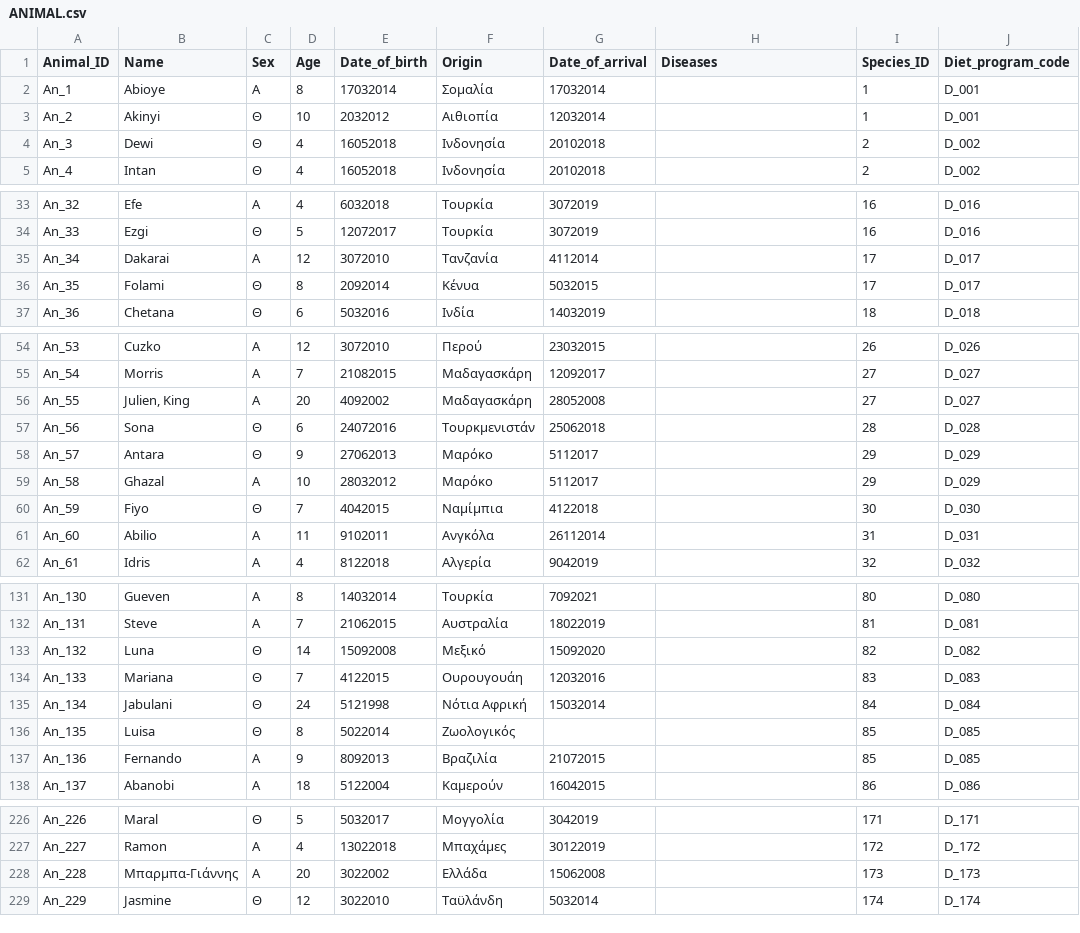
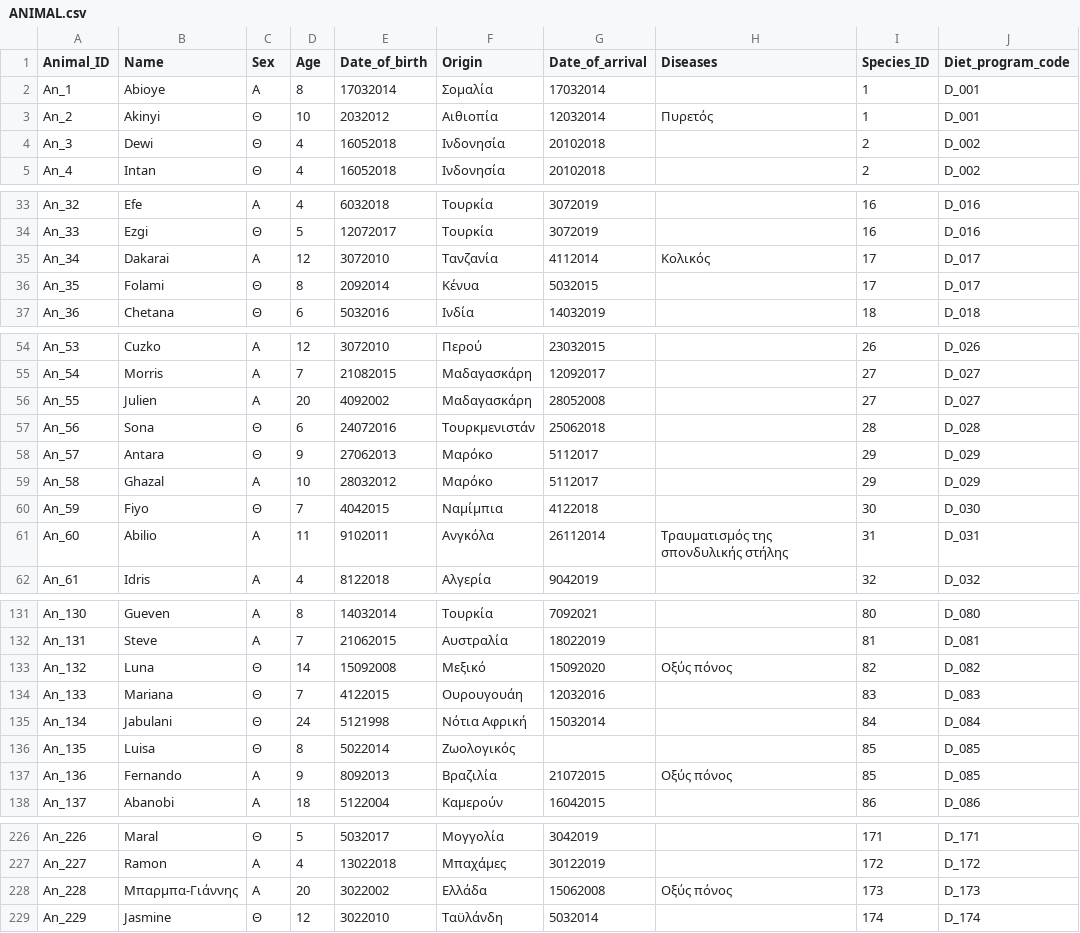
Before and after one commit to marinaGk/dataBasesProject, a CSV file: data/ANIMAL.csv, drawn as a sheet; only a part is shown, gaps mark what is left out; the diff covers the shown part only; the diff names each change by its address in the sheet, - before the commit and + after, or states it on an @@ line.

```diff
--- a/data/ANIMAL.csv
+++ b/data/ANIMAL.csv
-H3 (Diseases): (empty)
+H3 (Diseases): Πυρετός
-H35 (Diseases): (empty)
+H35 (Diseases): Kολικός
-B56 (Name): Julien, King
+B56 (Name): Julien
-H61 (Diseases): (empty)
+H61 (Diseases): Tραυματισμός της σπονδυλικής στήλης
-H133 (Diseases): (empty)
+H133 (Diseases): Oξύς πόνος
-H137 (Diseases): (empty)
+H137 (Diseases): Oξύς πόνος
-H228 (Diseases): (empty)
+H228 (Diseases): Oξύς πόνος
```
Also changed, not shown: 1 edited cell elsewhere in this file, data/DIET_PROGRAM.csv, data/MEDICATION.csv, 5 other files.
